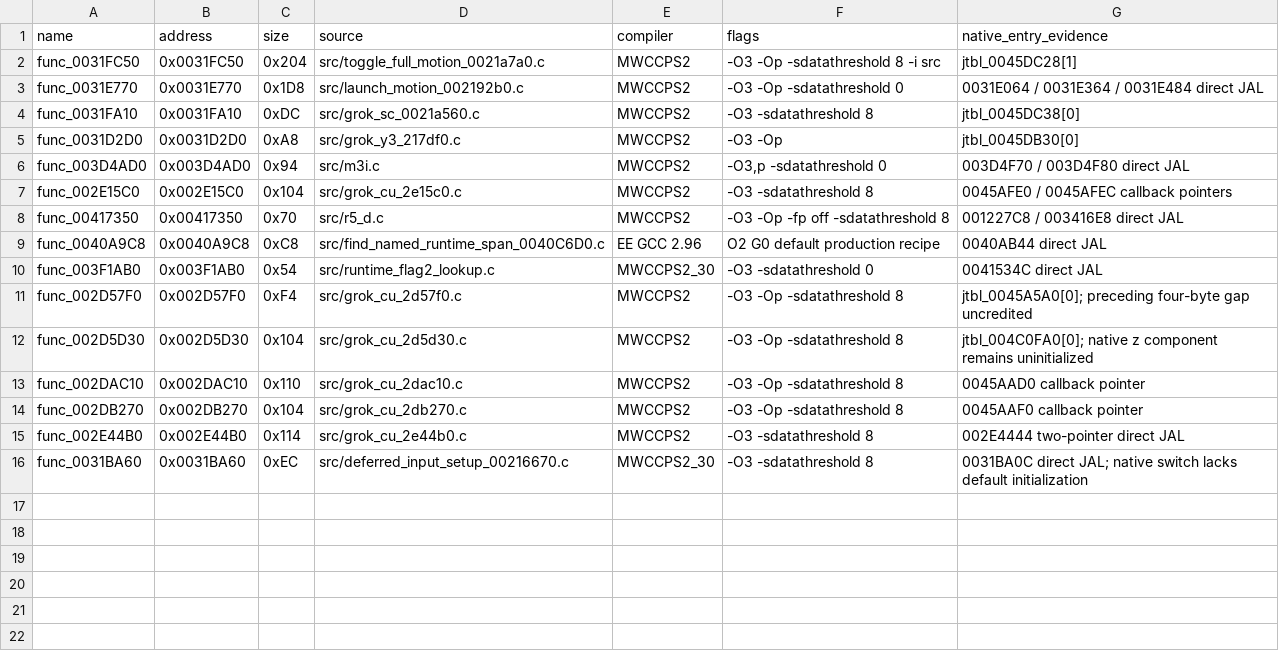
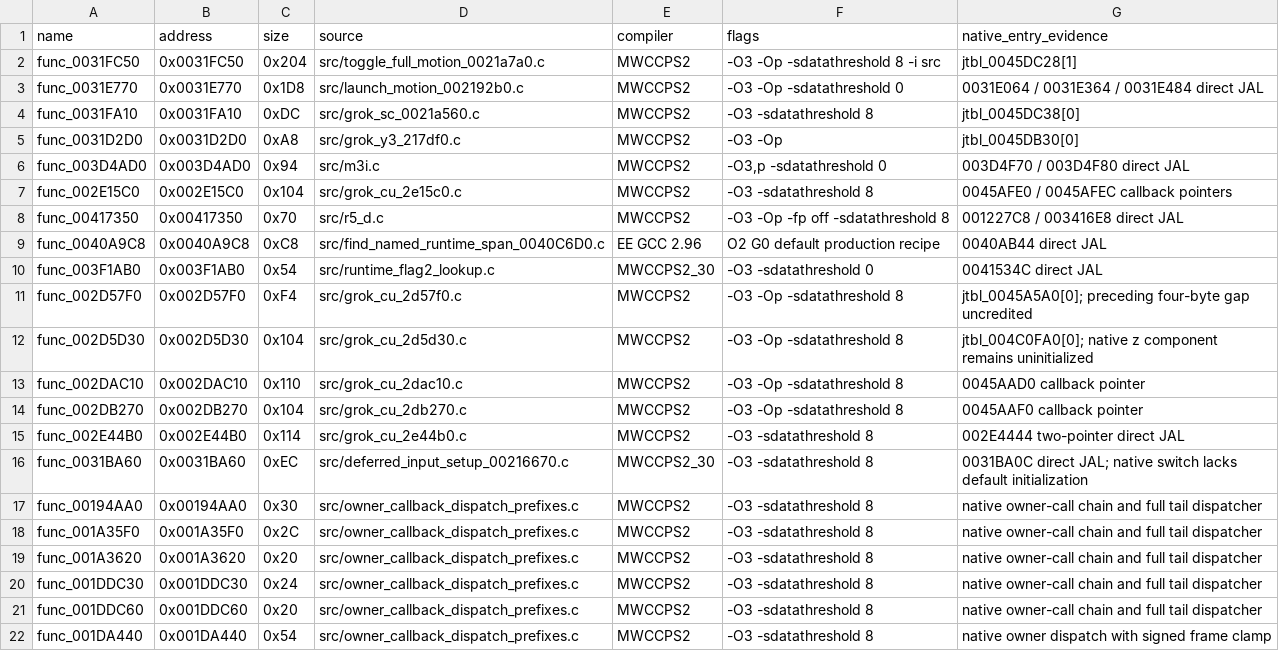
Before and after one commit to g-guthrie/mvc2-ps2-decomp, a CSV file: docs/FRONTIER_20261019_FAMILY_RECOVERIES.csv, drawn as a sheet; the diff names each change by its address in the sheet, - before the commit and + after, or states it on an @@ line.

Commit message:
Recover owner dispatch heads and correct callback lookup views

```diff
--- a/docs/FRONTIER_20261019_FAMILY_RECOVERIES.csv
+++ b/docs/FRONTIER_20261019_FAMILY_RECOVERIES.csv
+row 17: func_00194AA0 | 0x00194AA0 | 0x30 | src/owner_callback_dispatch_prefixes.c | MWCCPS2 | -O3 -sdatathreshold 8 | native owner-call chain and full tail dispatcher
+row 18: func_001A35F0 | 0x001A35F0 | 0x2C | src/owner_callback_dispatch_prefixes.c | MWCCPS2 | -O3 -sdatathreshold 8 | native owner-call chain and full tail dispatcher
+row 19: func_001A3620 | 0x001A3620 | 0x20 | src/owner_callback_dispatch_prefixes.c | MWCCPS2 | -O3 -sdatathreshold 8 | native owner-call chain and full tail dispatcher
+row 20: func_001DDC30 | 0x001DDC30 | 0x24 | src/owner_callback_dispatch_prefixes.c | MWCCPS2 | -O3 -sdatathreshold 8 | native owner-call chain and full tail dispatcher
+row 21: func_001DDC60 | 0x001DDC60 | 0x20 | src/owner_callback_dispatch_prefixes.c | MWCCPS2 | -O3 -sdatathreshold 8 | native owner-call chain and full tail dispatcher
+row 22: func_001DA440 | 0x001DA440 | 0x54 | src/owner_callback_dispatch_prefixes.c | MWCCPS2 | -O3 -sdatathreshold 8 | native owner dispatch with signed frame clamp
```
Also changed, not shown: config/matches.csv, docs/GROK_20261019_OWNER_RECOVERIES.csv, 6 other files.
